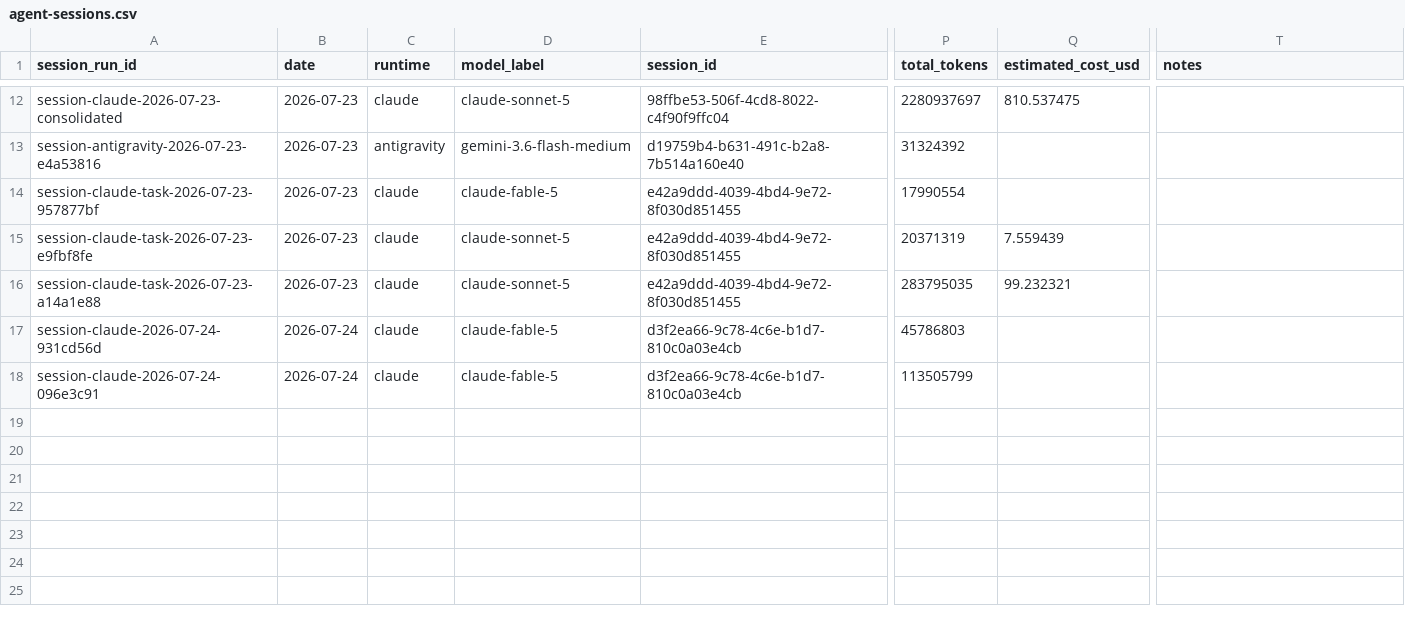
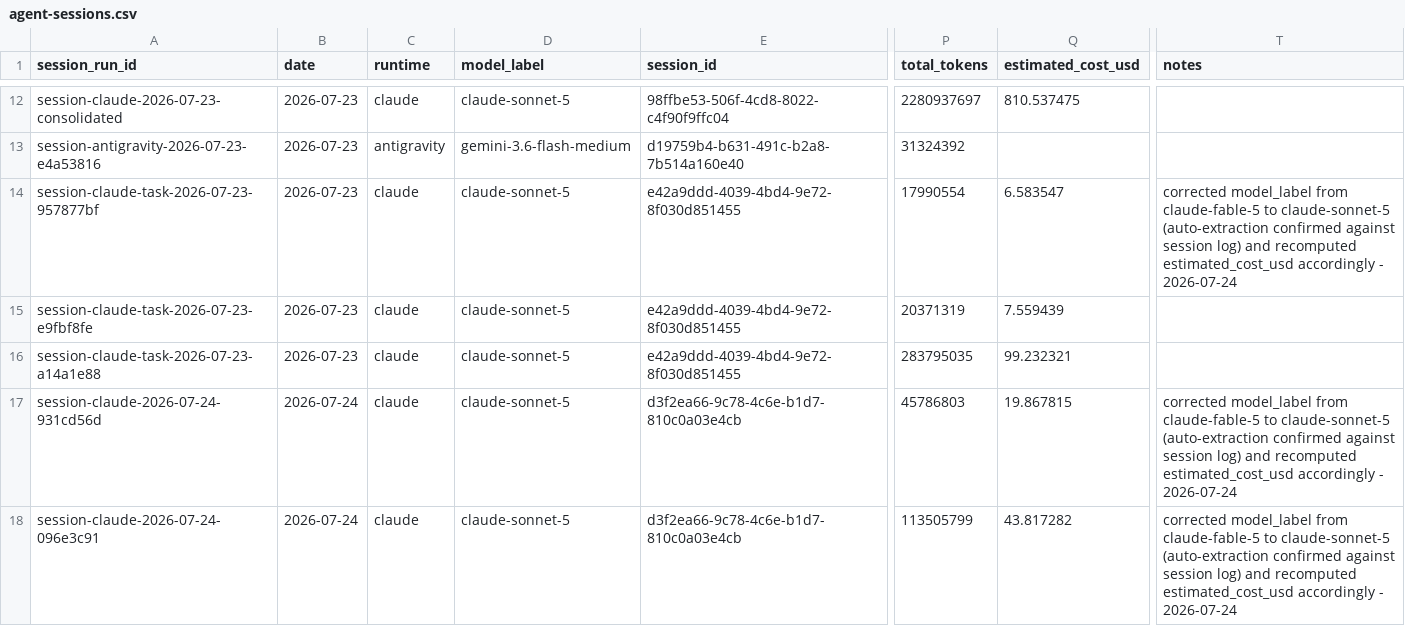
Before and after one commit to AliakseiBabko/qa-management, a CSV file: .agents/telemetry/agent-sessions.csv, drawn as a sheet; only a part is shown, gaps mark what is left out; the diff names each change by its address in the sheet, - before the commit and + after, or states it on an @@ line.

```diff
--- a/.agents/telemetry/agent-sessions.csv
+++ b/.agents/telemetry/agent-sessions.csv
-D14 (model_label): claude-fable-5
+D14 (model_label): claude-sonnet-5
-Q14 (estimated_cost_usd): (empty)
+Q14 (estimated_cost_usd): 6.583547
-T14 (notes): (empty)
+T14 (notes): corrected model_label from claude-fable-5 to claude-sonnet-5 (auto-extraction confirmed against session log) and recomputed estimated_cost_usd accordingly - 2026-07-24
-D17:D18 (model_label): claude-fable-5
+D17:D18 (model_label): claude-sonnet-5
-Q17 (estimated_cost_usd): (empty)
+Q17 (estimated_cost_usd): 19.867815
-T17:T18 (notes): (empty)
+T17:T18 (notes): corrected model_label from claude-fable-5 to claude-sonnet-5 (auto-extraction confirmed against session log) and recomputed estimated_cost_usd accordingly - 2026-07-24
-Q18 (estimated_cost_usd): (empty)
+Q18 (estimated_cost_usd): 43.817282
```
